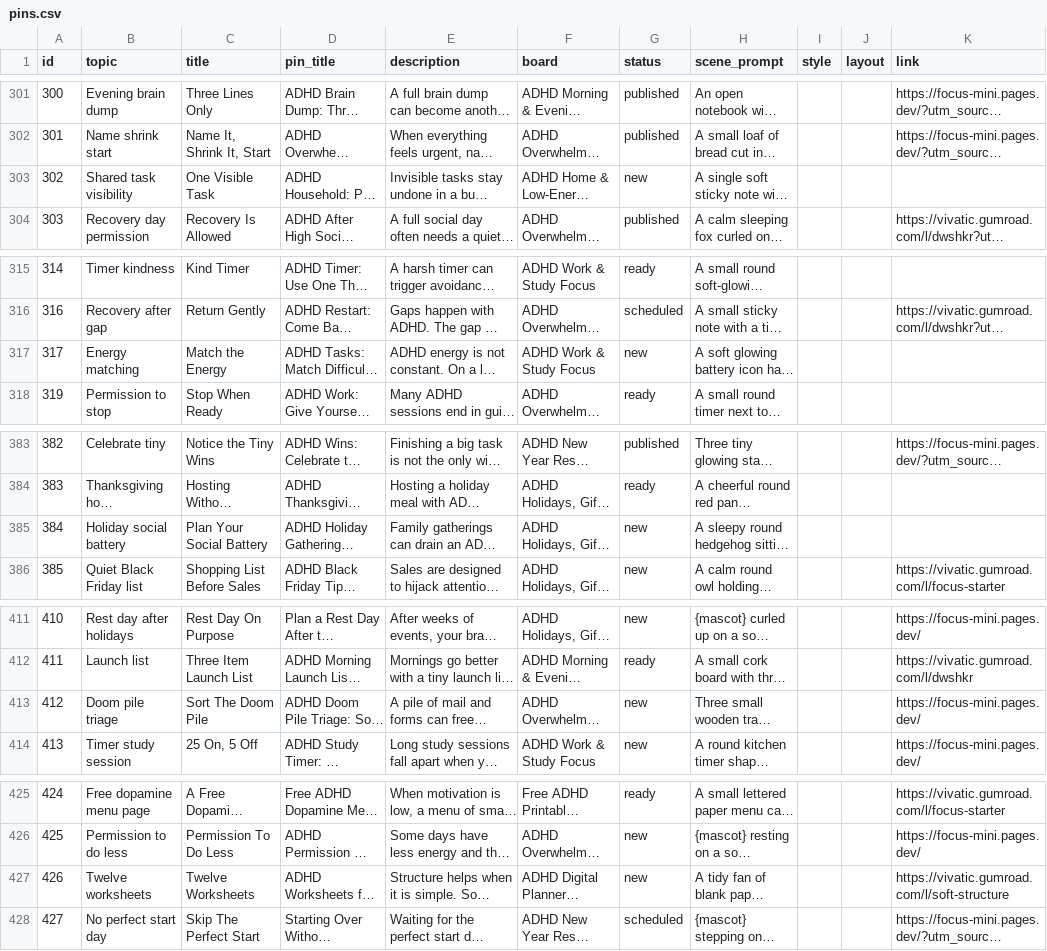
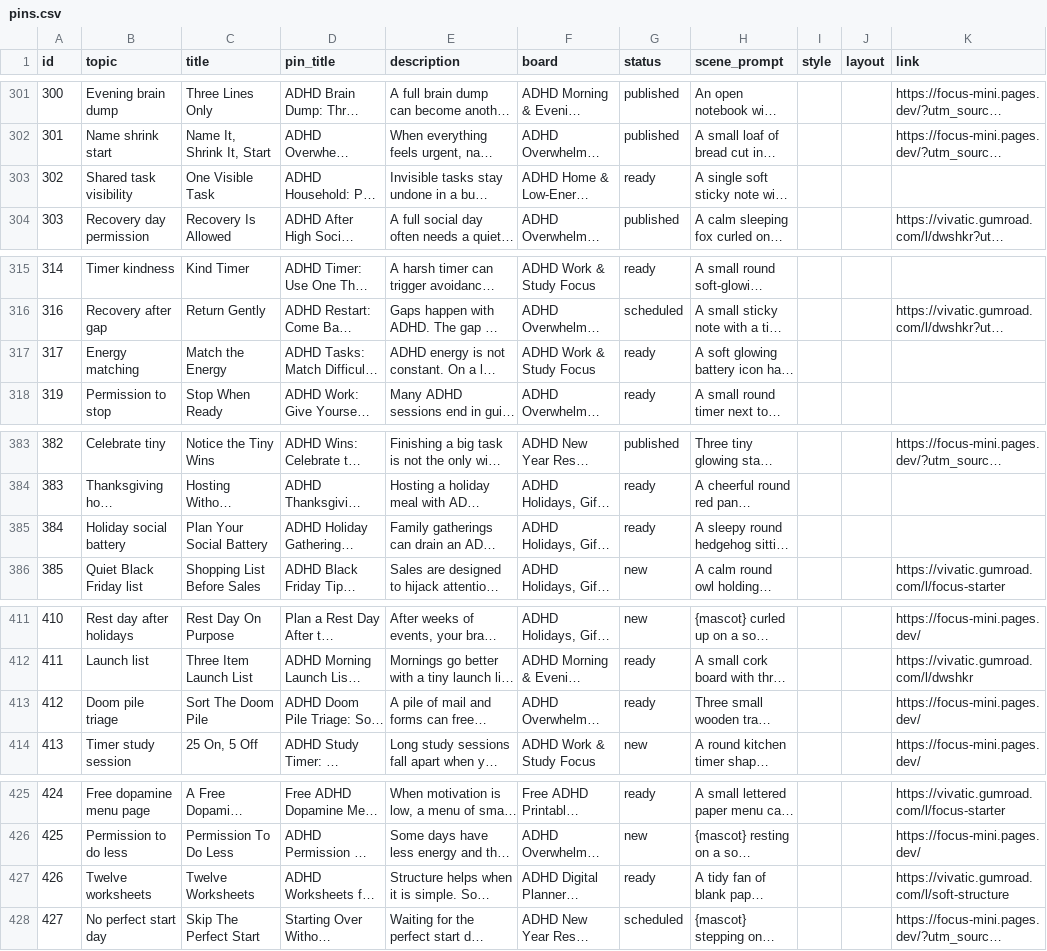
Before and after one commit to vivaticvv-cyber/focus-pins, a CSV file: pins.csv, drawn as a sheet; only a part is shown, gaps mark what is left out; long unchanged cells end in …; the diff covers the shown part only; the diff names each change by its address in the sheet, - before the commit and + after, or states it on an @@ line.

```diff
--- a/pins.csv
+++ b/pins.csv
-G303 (status): new
+G303 (status): ready
-G317 (status): new
+G317 (status): ready
-G385 (status): new
+G385 (status): ready
-G413 (status): new
+G413 (status): ready
-G427 (status): new
+G427 (status): ready
```
Also changed, not shown: 3 edited cells elsewhere in this file, 8 other files.
